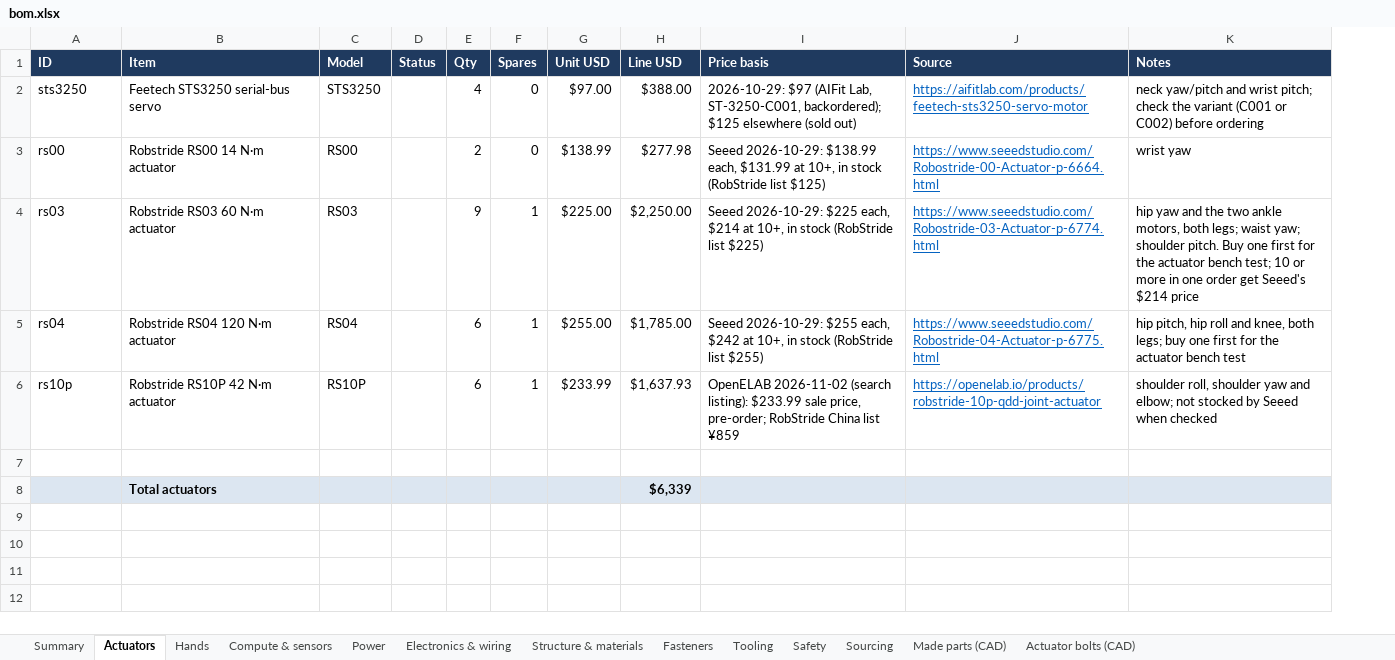
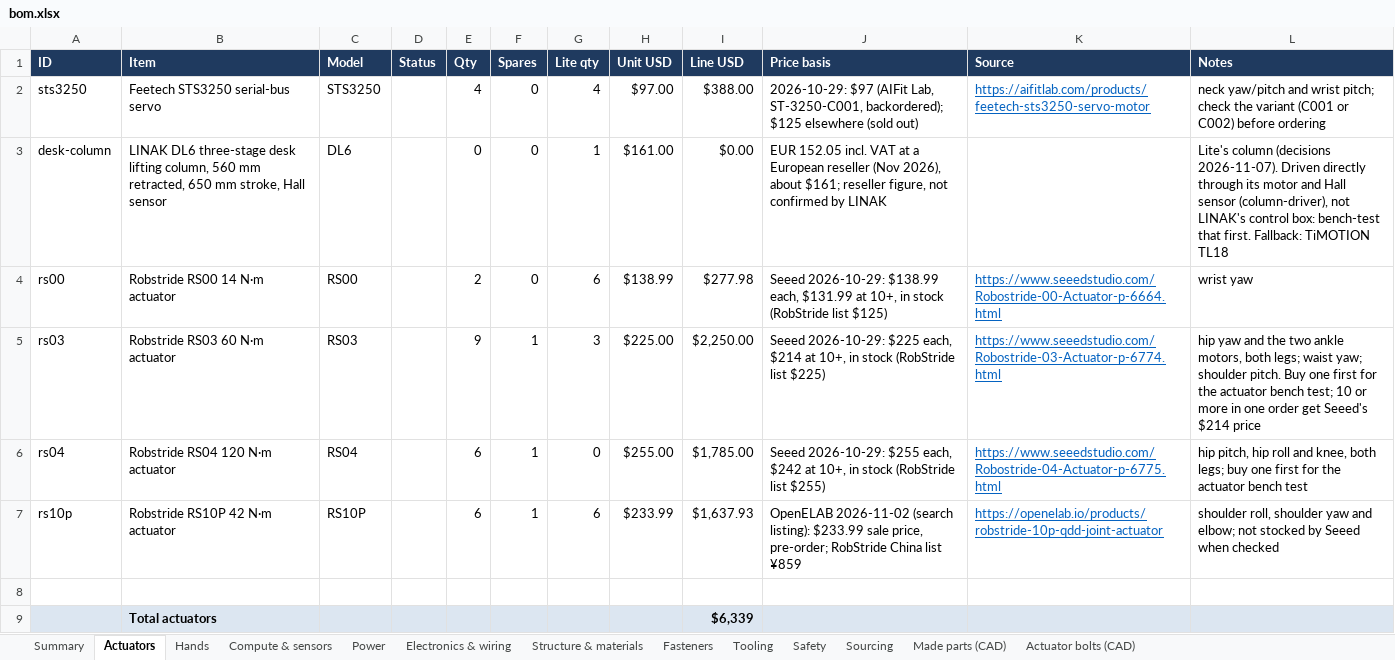
Before and after one commit to kranthie/marvin-bot, an Excel workbook: bom/bom.xlsx, sheet Actuators, drawn as a sheet; values as stored, in another font and other column widths than the file's, no borders; addresses are those after the commit; the diff names each change by its address in the sheet, - before the commit and + after, or states it on an @@ line.

```diff
--- a/bom/bom.xlsx (sheet Actuators)
+++ b/bom/bom.xlsx (sheet Actuators)
+column G (Lite qty), row 2: 4; rows 4-7: 6 | 3 | 0 | 6
+row 3: desk-column | LINAK DL6 three-stage desk lifting column, 560 mm retracted, 650 mm stroke, Hall sensor | DL6 |  | 0 | 0 | 1 | $161.00 | $0.00 | EUR 152.05 incl. VAT at a European reseller (Nov 2026), about $161; reseller figure, not confirmed by LINAK |  | Lite's column (decisions 2026-11-07). Driven directly through its motor and Hall sensor (column-driver), not LINAK's control box: bench-test that first. Fallback: TiMOTION TL18
```
Also changed, not shown: sheet Structure & materials, sheet Compute & sensors, sheet Electronics & wiring, sheet Summary, sheet Fasteners, sheet Safety, 3 more sheets, formulas that keep their value, 50 other files.
